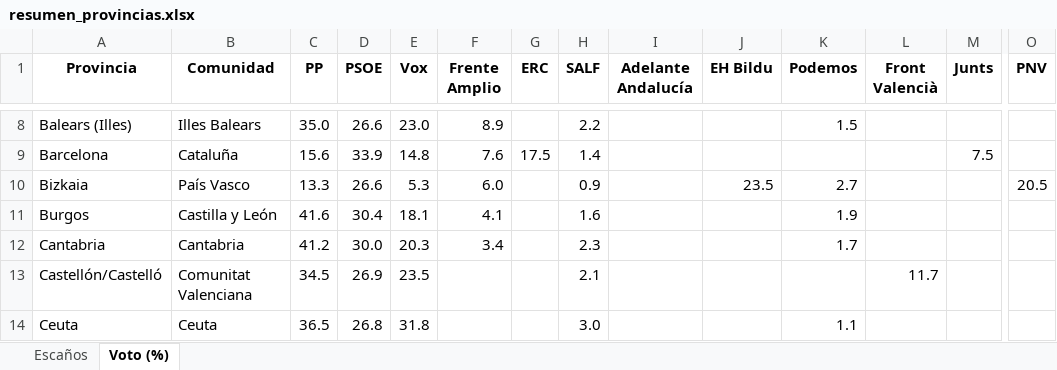
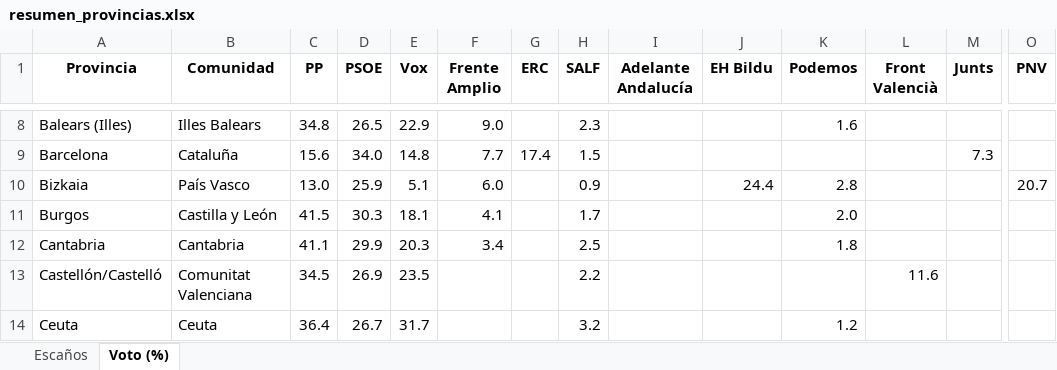
Before and after one commit to fermanpre/pondera, an Excel workbook: Web/sitio/resumen_provincias.xlsx, sheet Voto (%), drawn as a sheet; only a part is shown, gaps mark what is left out; values as stored, in another font and other column widths than the file's, no borders; the diff covers the shown part only; the diff names each change by its address in the sheet, - before the commit and + after, or states it on an @@ line.

```diff
--- a/Web/sitio/resumen_provincias.xlsx (sheet Voto (%))
+++ b/Web/sitio/resumen_provincias.xlsx (sheet Voto (%))
-C8 (PP): 35.0
+C8 (PP): 34.8
-D8 (PSOE): 26.6
+D8 (PSOE): 26.5
-E8 (Vox): 23.0
+E8 (Vox): 22.9
-F8 (Frente Amplio): 8.9
+F8 (Frente Amplio): 9.0
-H8 (SALF): 2.2
+H8 (SALF): 2.3
-K8 (Podemos): 1.5
+K8 (Podemos): 1.6
-D9 (PSOE): 33.9
+D9 (PSOE): 34.0
-F9 (Frente Amplio): 7.6
+F9 (Frente Amplio): 7.7
-G9 (ERC): 17.5
+G9 (ERC): 17.4
-H9 (SALF): 1.4
+H9 (SALF): 1.5
-M9 (Junts): 7.5
+M9 (Junts): 7.3
-C10 (PP): 13.3
+C10 (PP): 13.0
-D10 (PSOE): 26.6
+D10 (PSOE): 25.9
-E10 (Vox): 5.3
+E10 (Vox): 5.1
-J10 (EH Bildu): 23.5
+J10 (EH Bildu): 24.4
-K10 (Podemos): 2.7
+K10 (Podemos): 2.8
-O10 (PNV): 20.5
+O10 (PNV): 20.7
-C11 (PP): 41.6
+C11 (PP): 41.5
-D11 (PSOE): 30.4
+D11 (PSOE): 30.3
-H11 (SALF): 1.6
+H11 (SALF): 1.7
-K11 (Podemos): 1.9
+K11 (Podemos): 2.0
-C12 (PP): 41.2
+C12 (PP): 41.1
-D12 (PSOE): 30.0
+D12 (PSOE): 29.9
-H12 (SALF): 2.3
+H12 (SALF): 2.5
-K12 (Podemos): 1.7
+K12 (Podemos): 1.8
-H13 (SALF): 2.1
+H13 (SALF): 2.2
-L13 (Front Valencià): 11.7
+L13 (Front Valencià): 11.6
-C14 (PP): 36.5
+C14 (PP): 36.4
-D14 (PSOE): 26.8
+D14 (PSOE): 26.7
-E14 (Vox): 31.8
+E14 (Vox): 31.7
-H14 (SALF): 3.0
+H14 (SALF): 3.2
-K14 (Podemos): 1.1
+K14 (Podemos): 1.2
```
Also changed, not shown: 204 edited cells elsewhere in this sheet, sheet Escaños, 13 other files.
